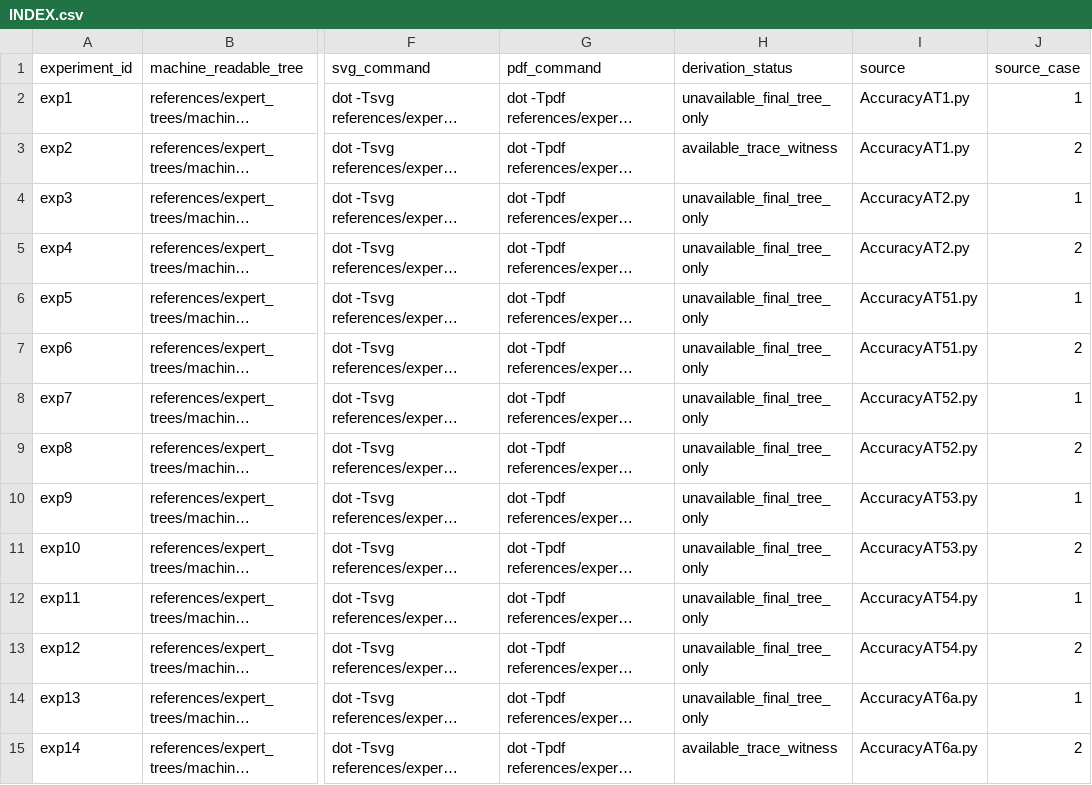
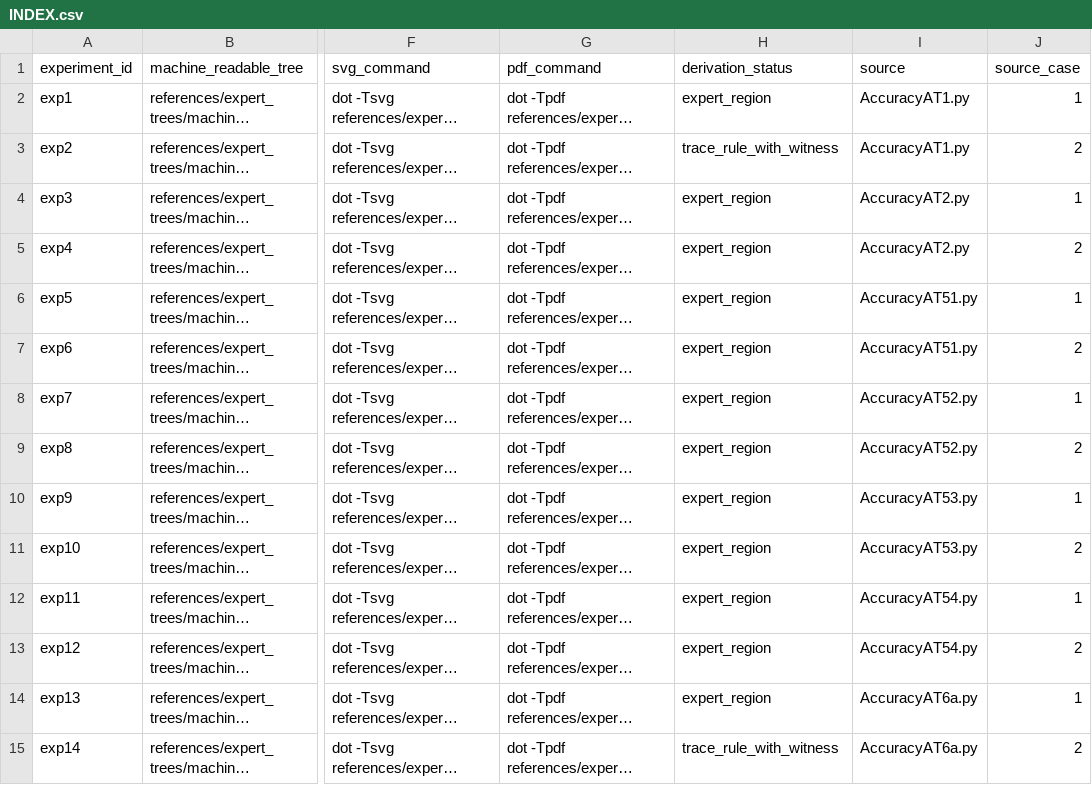
Before and after one commit to rdinizcal/Diagnosis-replication-package, a CSV file: references/expert_trees/INDEX.csv, drawn as a sheet; only a part is shown, gaps mark what is left out; long unchanged cells end in …; the diff covers the shown part only; the diff names each change by its address in the sheet, - before the commit and + after, or states it on an @@ line.

Commit message:
Describe each expert tree by its evaluator kind
27 expert trees are the expert's region transcribed from the original grid
evaluators; 7 are trace rules with witnesses. Name the transcription script as
the canonicalization author.

```diff
--- a/references/expert_trees/INDEX.csv
+++ b/references/expert_trees/INDEX.csv
-H2 (derivation_status): unavailable_final_tree_only
+H2 (derivation_status): expert_region
-H3 (derivation_status): available_trace_witness
+H3 (derivation_status): trace_rule_with_witness
-H4:H14 (derivation_status): unavailable_final_tree_only
+H4:H14 (derivation_status): expert_region
-H15 (derivation_status): available_trace_witness
+H15 (derivation_status): trace_rule_with_witness
```
Also changed, not shown: 20 edited cells elsewhere in this file, 38 other files.
